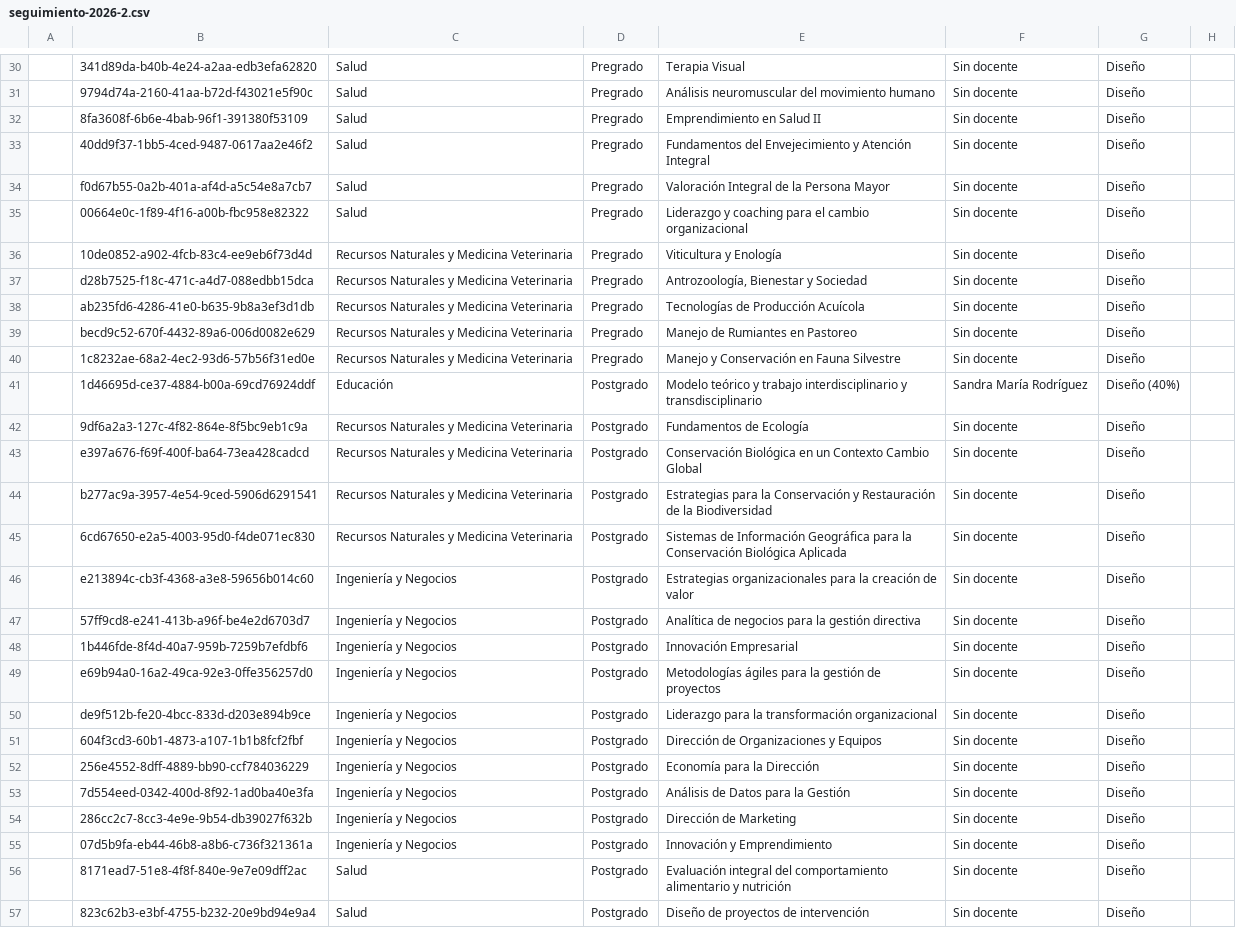
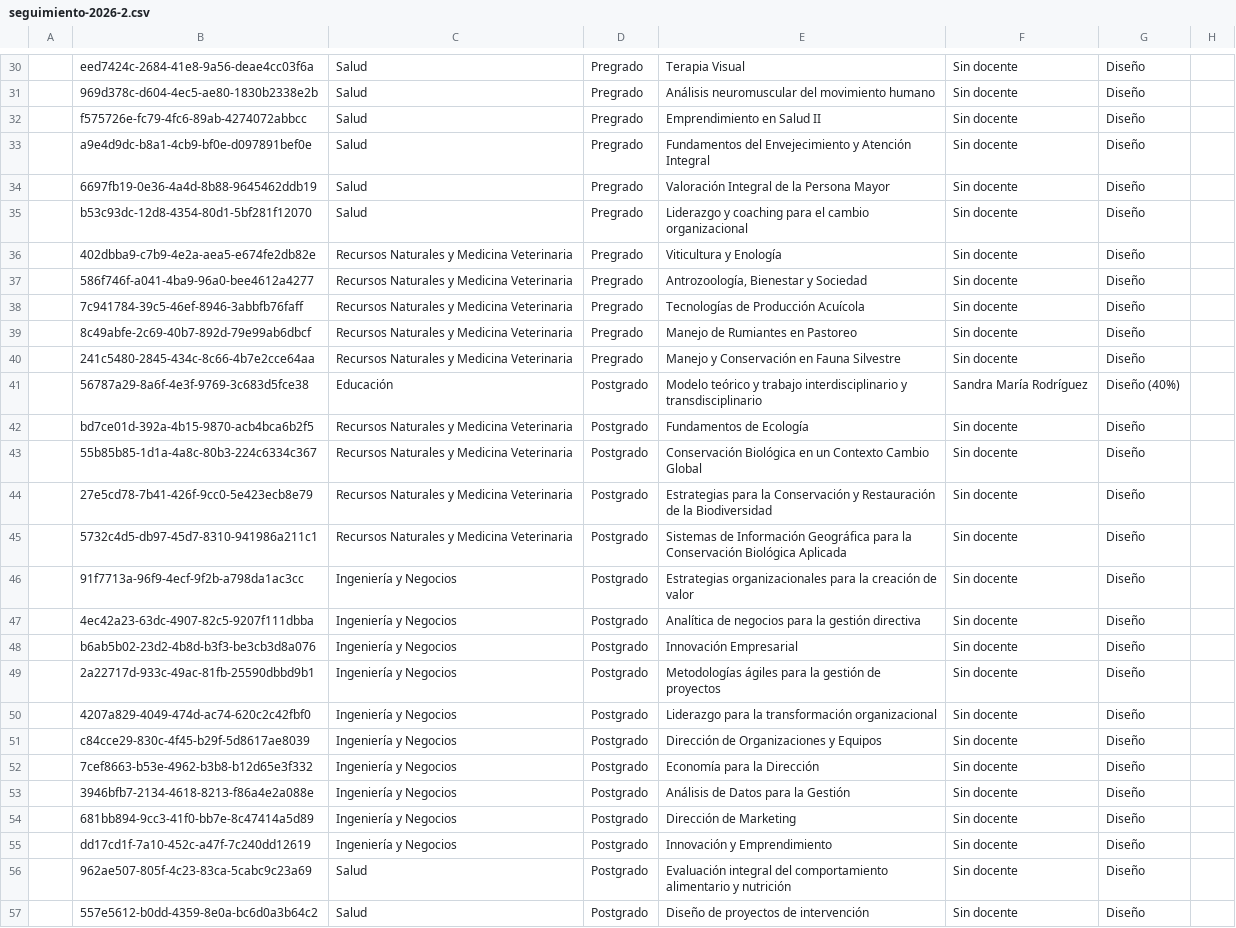
Before and after one commit to joseluissalazar81-spec/seguimiento-proyecto-2026-1, a CSV file: data/seguimiento-2026-2.csv, drawn as a sheet; only a part is shown, gaps mark what is left out; the diff covers the shown part only; the diff names each change by its address in the sheet, - before the commit and + after, or states it on an @@ line.

```diff
--- a/data/seguimiento-2026-2.csv
+++ b/data/seguimiento-2026-2.csv
-B30: 341d89da-b40b-4e24-a2aa-edb3efa62820
+B30: eed7424c-2684-41e8-9a56-deae4cc03f6a
-B31: 9794d74a-2160-41aa-b72d-f43021e5f90c
+B31: 969d378c-d604-4ec5-ae80-1830b2338e2b
-B32: 8fa3608f-6b6e-4bab-96f1-391380f53109
+B32: f575726e-fc79-4fc6-89ab-4274072abbcc
-B33: 40dd9f37-1bb5-4ced-9487-0617aa2e46f2
+B33: a9e4d9dc-b8a1-4cb9-bf0e-d097891bef0e
-B34: f0d67b55-0a2b-401a-af4d-a5c54e8a7cb7
+B34: 6697fb19-0e36-4a4d-8b88-9645462ddb19
-B35: 00664e0c-1f89-4f16-a00b-fbc958e82322
+B35: b53c93dc-12d8-4354-80d1-5bf281f12070
-B36: 10de0852-a902-4fcb-83c4-ee9eb6f73d4d
+B36: 402dbba9-c7b9-4e2a-aea5-e674fe2db82e
-B37: d28b7525-f18c-471c-a4d7-088edbb15dca
+B37: 586f746f-a041-4ba9-96a0-bee4612a4277
-B38: ab235fd6-4286-41e0-b635-9b8a3ef3d1db
+B38: 7c941784-39c5-46ef-8946-3abbfb76faff
-B39: becd9c52-670f-4432-89a6-006d0082e629
+B39: 8c49abfe-2c69-40b7-892d-79e99ab6dbcf
-B40: 1c8232ae-68a2-4ec2-93d6-57b56f31ed0e
+B40: 241c5480-2845-434c-8c66-4b7e2cce64aa
-B41: 1d46695d-ce37-4884-b00a-69cd76924ddf
+B41: 56787a29-8a6f-4e3f-9769-3c683d5fce38
-B42: 9df6a2a3-127c-4f82-864e-8f5bc9eb1c9a
+B42: bd7ce01d-392a-4b15-9870-acb4bca6b2f5
-B43: e397a676-f69f-400f-ba64-73ea428cadcd
+B43: 55b85b85-1d1a-4a8c-80b3-224c6334c367
-B44: b277ac9a-3957-4e54-9ced-5906d6291541
+B44: 27e5cd78-7b41-426f-9cc0-5e423ecb8e79
-B45: 6cd67650-e2a5-4003-95d0-f4de071ec830
+B45: 5732c4d5-db97-45d7-8310-941986a211c1
-B46: e213894c-cb3f-4368-a3e8-59656b014c60
+B46: 91f7713a-96f9-4ecf-9f2b-a798da1ac3cc
-B47: 57ff9cd8-e241-413b-a96f-be4e2d6703d7
+B47: 4ec42a23-63dc-4907-82c5-9207f111dbba
-B48: 1b446fde-8f4d-40a7-959b-7259b7efdbf6
+B48: b6ab5b02-23d2-4b8d-b3f3-be3cb3d8a076
-B49: e69b94a0-16a2-49ca-92e3-0ffe356257d0
+B49: 2a22717d-933c-49ac-81fb-25590dbbd9b1
-B50: de9f512b-fe20-4bcc-833d-d203e894b9ce
+B50: 4207a829-4049-474d-ac74-620c2c42fbf0
-B51: 604f3cd3-60b1-4873-a107-1b1b8fcf2fbf
+B51: c84cce29-830c-4f45-b29f-5d8617ae8039
-B52: 256e4552-8dff-4889-bb90-ccf784036229
+B52: 7cef8663-b53e-4962-b3b8-b12d65e3f332
-B53: 7d554eed-0342-400d-8f92-1ad0ba40e3fa
+B53: 3946bfb7-2134-4618-8213-f86a4e2a088e
-B54: 286cc2c7-8cc3-4e9e-9b54-db39027f632b
+B54: 681bb894-9cc3-41f0-bb7e-8c47414a5d89
-B55: 07d5b9fa-eb44-46b8-a8b6-c736f321361a
+B55: dd17cd1f-7a10-452c-a47f-7c240dd12619
-B56: 8171ead7-51e8-4f8f-840e-9e7e09dff2ac
+B56: 962ae507-805f-4c23-83ca-5cabc9c23a69
-B57: 823c62b3-e3bf-4755-b232-20e9bd94e9a4
+B57: 557e5612-b0dd-4359-8e0a-bc6d0a3b64c2
```
Also changed, not shown: 30 edited cells elsewhere in this file.
